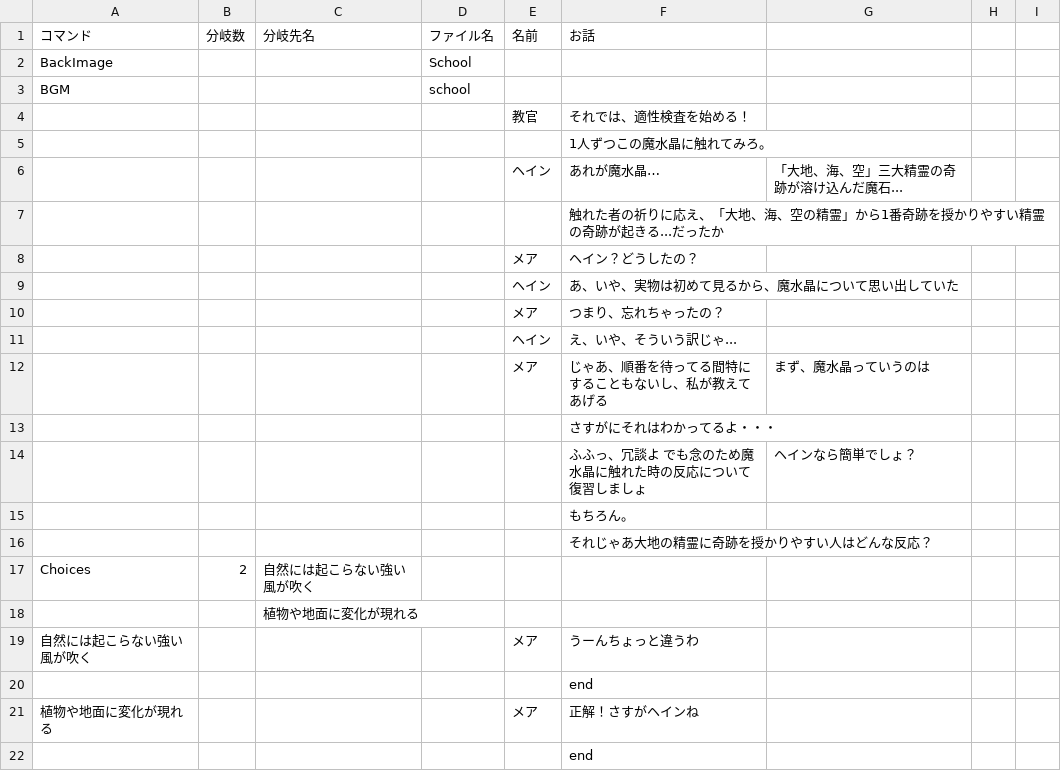
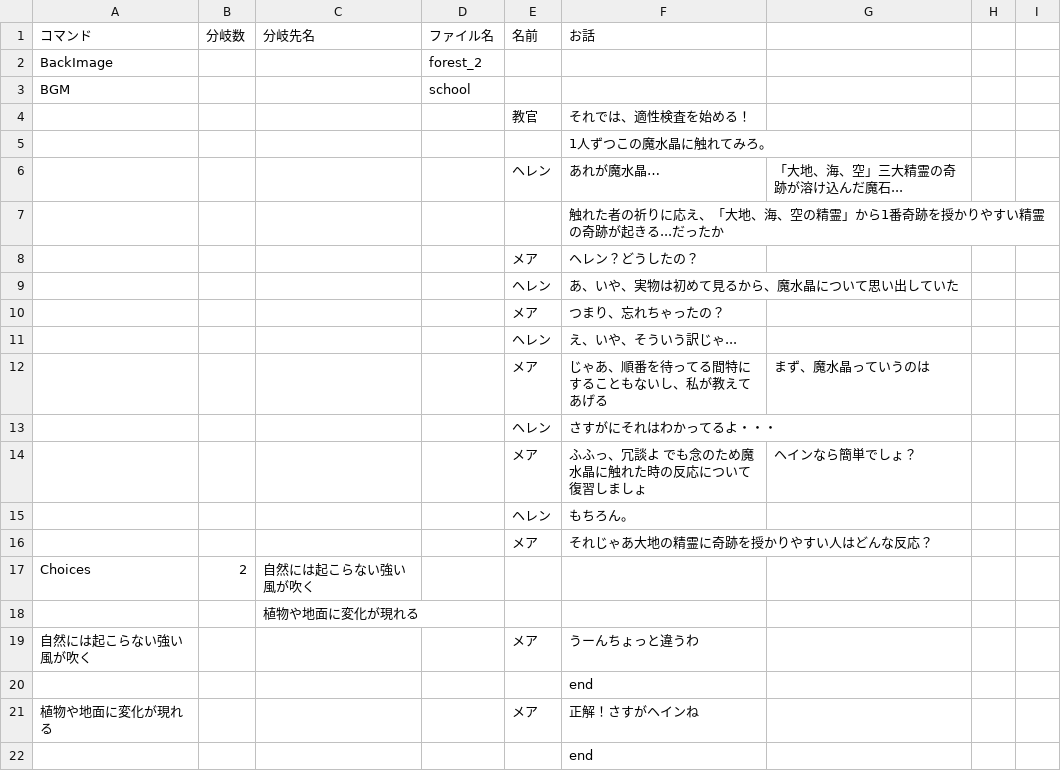
Before and after one commit to sei3103myui/NobelGame, a CSV file: Assets/Resources/CSV/Talk/Episode2.csv, drawn as a sheet; only a part is shown; the diff covers the shown part only.

```diff
--- a/Assets/Resources/CSV/Talk/Episode2.csv
+++ b/Assets/Resources/CSV/Talk/Episode2.csv
@@ -2 +2 @@
-BackImage,,,School,,,
+BackImage,,,forest_2,,,,,
@@ -6 +6 @@ BGM,,,school,,,
-,,,,ヘイン,あれが魔水晶…,「大地、海、空」三大精霊の奇跡が溶け込んだ魔石...
+,,,,ヘレン,あれが魔水晶…,「大地、海、空」三大精霊の奇跡が溶け込んだ魔石...,,
@@ -8,2 +8,2 @@ BGM,,,school,,,
-,,,,メア,ヘイン？どうしたの？,
-,,,,ヘイン,あ、いや、実物は初めて見るから、魔水晶について思い出していた,
+,,,,メア,ヘレン？どうしたの？,,,
+,,,,ヘレン,あ、いや、実物は初めて見るから、魔水晶について思い出していた,,,
@@ -11 +11 @@ BGM,,,school,,,
-,,,,ヘイン,え、いや、そういう訳じゃ...,
+,,,,ヘレン,え、いや、そういう訳じゃ...,,,
@@ -13,4 +13,4 @@ BGM,,,school,,,
-,,,,,さすがにそれはわかってるよ・・・,
-,,,,,ふふっ、冗談よ　でも念のため魔水晶に触れた時の反応について復習しましょ,ヘインなら簡単でしょ？
-,,,,,もちろん。,
-,,,,,それじゃあ大地の精霊に奇跡を授かりやすい人はどんな反応？,
+,,,,ヘレン,さすがにそれはわかってるよ・・・,,,
+,,,,メア,ふふっ、冗談よ　でも念のため魔水晶に触れた時の反応について復習しましょ,ヘインなら簡単でしょ？,,
+,,,,ヘレン,もちろん。,,,
+,,,,メア,それじゃあ大地の精霊に奇跡を授かりやすい人はどんな反応？,,,
```
Also changed, not shown: 39 added rows and 1 removed row elsewhere in this file, 54 other files.
